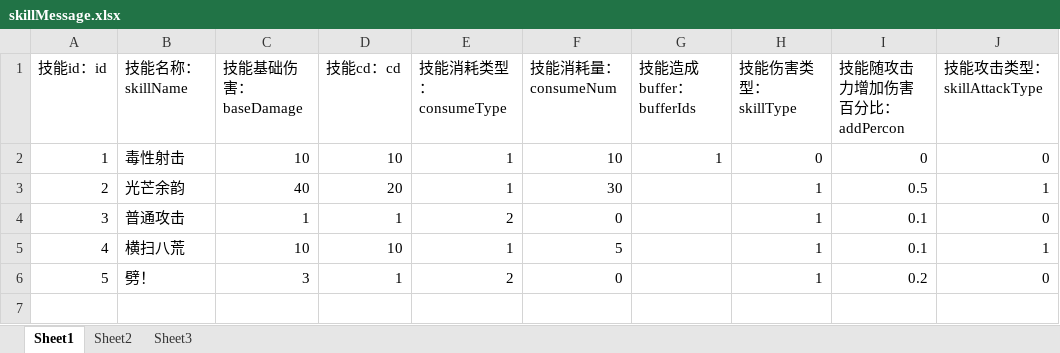
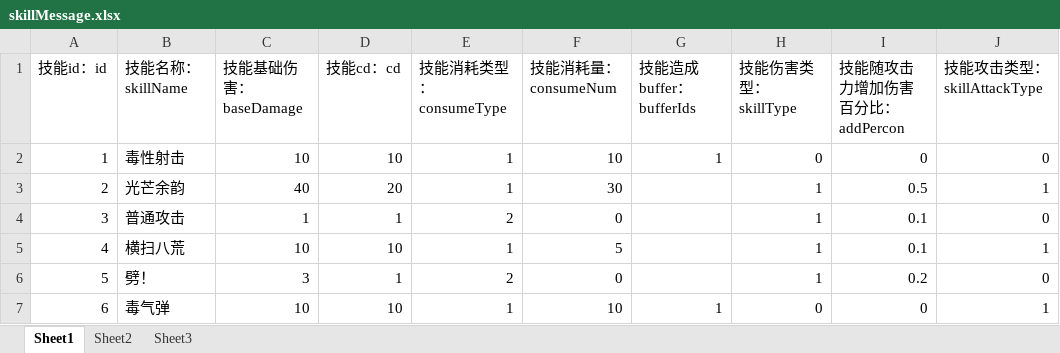
Before and after one commit to awakeyoyoyo/mmoRpgDemo, an Excel workbook: mmoRpgClinetFinal/src/main/resources/message/skillMessage.xlsx, sheet Sheet1, drawn as a sheet; values as stored, in another font and other column widths than the file's, no borders; the diff names each change by its address in the sheet, - before the commit and + after, or states it on an @@ line.

```diff
--- a/mmoRpgClinetFinal/src/main/resources/message/skillMessage.xlsx (sheet Sheet1)
+++ b/mmoRpgClinetFinal/src/main/resources/message/skillMessage.xlsx (sheet Sheet1)
+row 7: 6 | 毒气弹 | 10 | 10 | 1 | 10 | 1 | 0 | 0 | 1
```
Also changed, not shown: mmoRpgClinetFinal/src/main/resources/message/baseRoleMessage.xlsx, mmoRpgClinetFinal/src/main/resources/message/copySceneMessage.xlsx, 21 other files.
